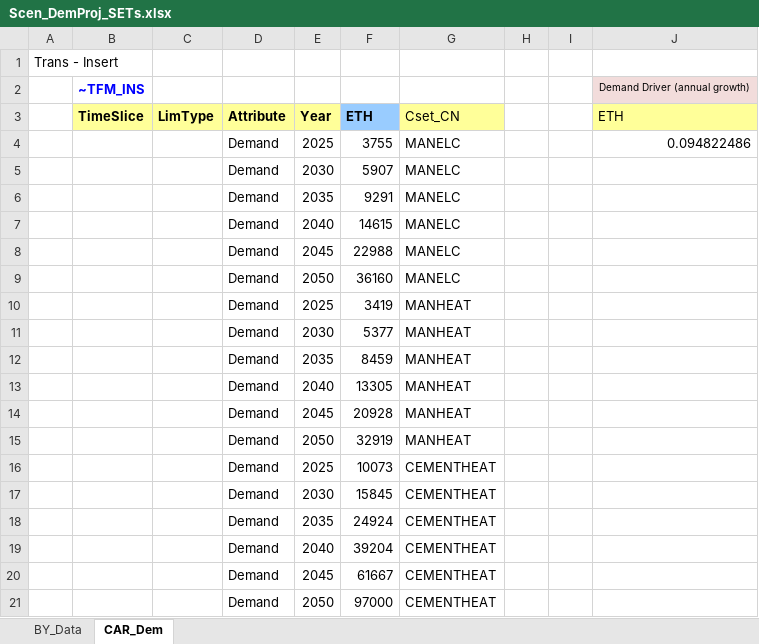
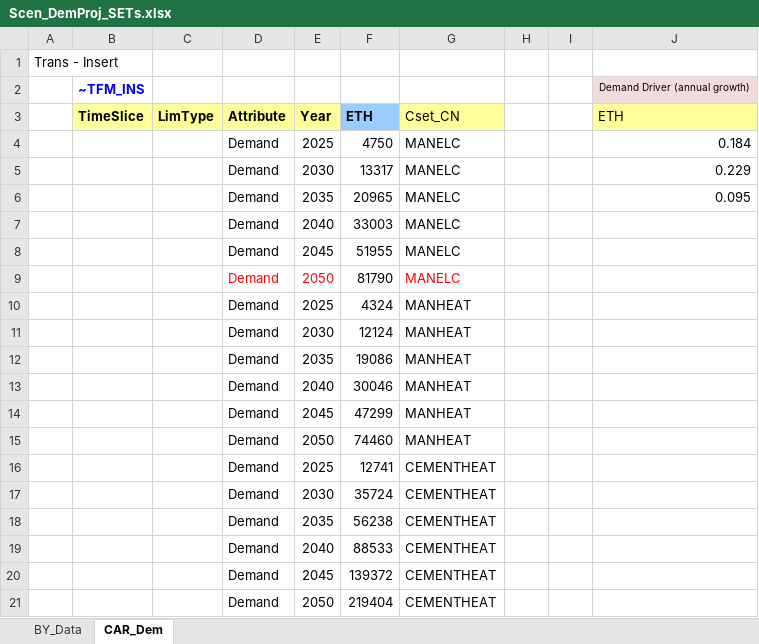
Before and after one commit to Tamenew/MANU2025, an Excel workbook: SuppXLS/Scen_DemProj_SETs.xlsx, sheet CAR_Dem, drawn as a sheet; values as stored, in another font and other column widths than the file's, no borders; charts and pictures not drawn; the diff names each change by its address in the sheet, - before the commit and + after, or states it on an @@ line.

Commit message:
Update
Update

```diff
--- a/SuppXLS/Scen_DemProj_SETs.xlsx (sheet CAR_Dem)
+++ b/SuppXLS/Scen_DemProj_SETs.xlsx (sheet CAR_Dem)
-F4 (ETH): 3755
+F4 (ETH): 4750
-J4 (ETH): 0.094822486
+J4 (ETH): 0.184
-F5 (ETH): 5907
+F5 (ETH): 13317
-J5 (ETH): (empty)
+J5 (ETH): 0.229
-F6 (ETH): 9291
+F6 (ETH): 20965
-J6 (ETH): (empty)
+J6 (ETH): 0.095
-F7 (ETH): 14615
+F7 (ETH): 33003
-F8 (ETH): 22988
+F8 (ETH): 51955
-D9:E9 text colour: black
+D9:E9 text colour: #FF0000
-F9 (ETH): 36160
+F9 (ETH): 81790
-G9 text colour: black
+G9 text colour: #FF0000
-F10 (ETH): 3419
+F10 (ETH): 4324
-F11 (ETH): 5377
+F11 (ETH): 12124
-F12 (ETH): 8459
+F12 (ETH): 19086
-F13 (ETH): 13305
+F13 (ETH): 30046
-F14 (ETH): 20928
+F14 (ETH): 47299
-F15 (ETH): 32919
+F15 (ETH): 74460
-F16 (ETH): 10073
+F16 (ETH): 12741
-F17 (ETH): 15845
+F17 (ETH): 35724
-F18 (ETH): 24924
+F18 (ETH): 56238
-F19 (ETH): 39204
+F19 (ETH): 88533
-F20 (ETH): 61667
+F20 (ETH): 139372
-F21 (ETH): 97000
+F21 (ETH): 219404
```
